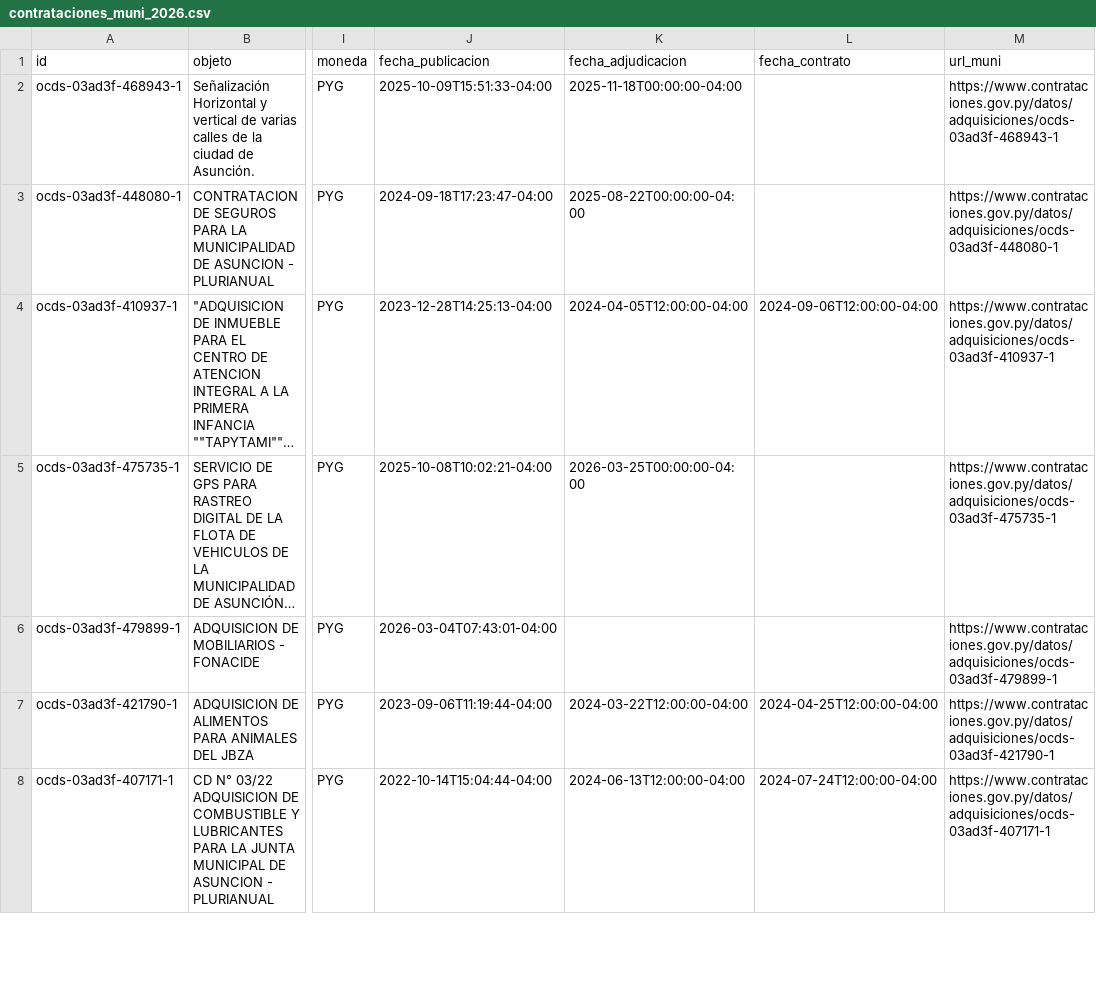
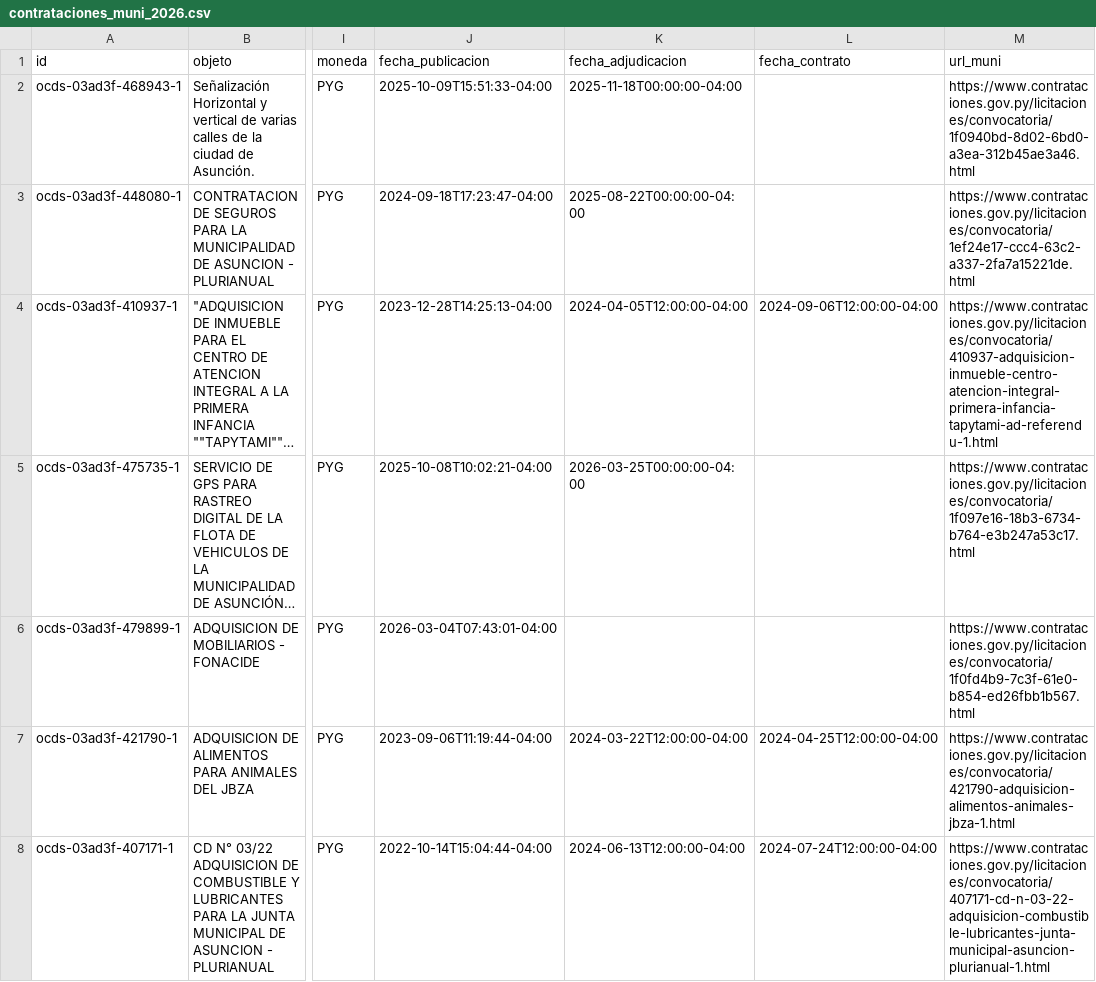
Before and after one commit to miravosqueinteresante/datos-publicos, a CSV file: data/contrataciones_muni_2026.csv, drawn as a sheet; only a part is shown, gaps mark what is left out; long unchanged cells end in …; the diff covers the shown part only; the diff names each change by its address in the sheet, - before the commit and + after, or states it on an @@ line.

Commit message:
fix: use real DNCP convocatoria URL (tender id) for process links

```diff
--- a/data/contrataciones_muni_2026.csv
+++ b/data/contrataciones_muni_2026.csv
-M2 (url_muni): https://www.contrataciones.gov.py/datos/adquisiciones/ocds-03ad3f-468943-1
+M2 (url_muni): https://www.contrataciones.gov.py/licitaciones/convocatoria/1f0940bd-8d02-6bd0-a3ea-312b45ae3a46.html
-M3 (url_muni): https://www.contrataciones.gov.py/datos/adquisiciones/ocds-03ad3f-448080-1
+M3 (url_muni): https://www.contrataciones.gov.py/licitaciones/convocatoria/1ef24e17-ccc4-63c2-a337-2fa7a15221de.html
-M4 (url_muni): https://www.contrataciones.gov.py/datos/adquisiciones/ocds-03ad3f-410937-1
+M4 (url_muni): https://www.contrataciones.gov.py/licitaciones/convocatoria/410937-adquisicion-inmueble-centro-atencion-integral-primera-infancia-tapytami-ad-referendu-1.html
-M5 (url_muni): https://www.contrataciones.gov.py/datos/adquisiciones/ocds-03ad3f-475735-1
+M5 (url_muni): https://www.contrataciones.gov.py/licitaciones/convocatoria/1f097e16-18b3-6734-b764-e3b247a53c17.html
-M6 (url_muni): https://www.contrataciones.gov.py/datos/adquisiciones/ocds-03ad3f-479899-1
+M6 (url_muni): https://www.contrataciones.gov.py/licitaciones/convocatoria/1f0fd4b9-7c3f-61e0-b854-ed26fbb1b567.html
-M7 (url_muni): https://www.contrataciones.gov.py/datos/adquisiciones/ocds-03ad3f-421790-1
+M7 (url_muni): https://www.contrataciones.gov.py/licitaciones/convocatoria/421790-adquisicion-alimentos-animales-jbza-1.html
-M8 (url_muni): https://www.contrataciones.gov.py/datos/adquisiciones/ocds-03ad3f-407171-1
+M8 (url_muni): https://www.contrataciones.gov.py/licitaciones/convocatoria/407171-cd-n-03-22-adquisicion-combustible-lubricantes-junta-municipal-asuncion-plurianual-1.html
```
Also changed, not shown: 29 edited cells elsewhere in this file, 3 other files.
